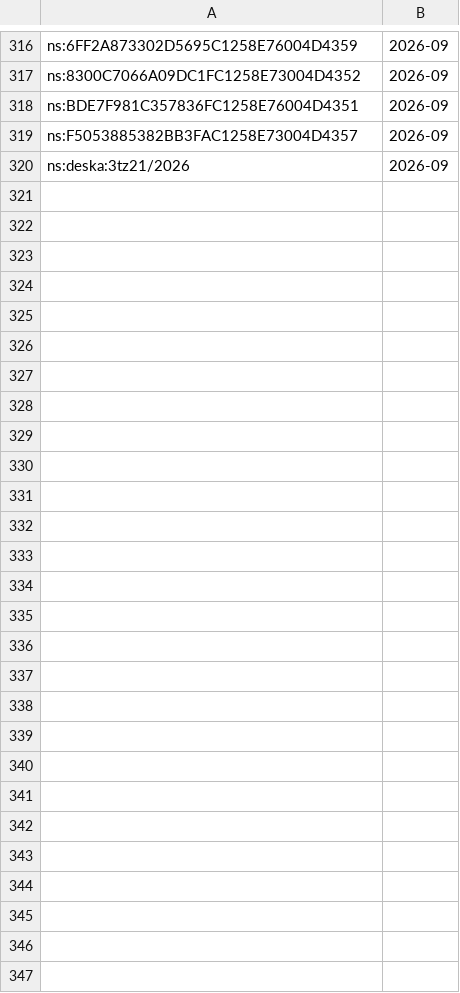
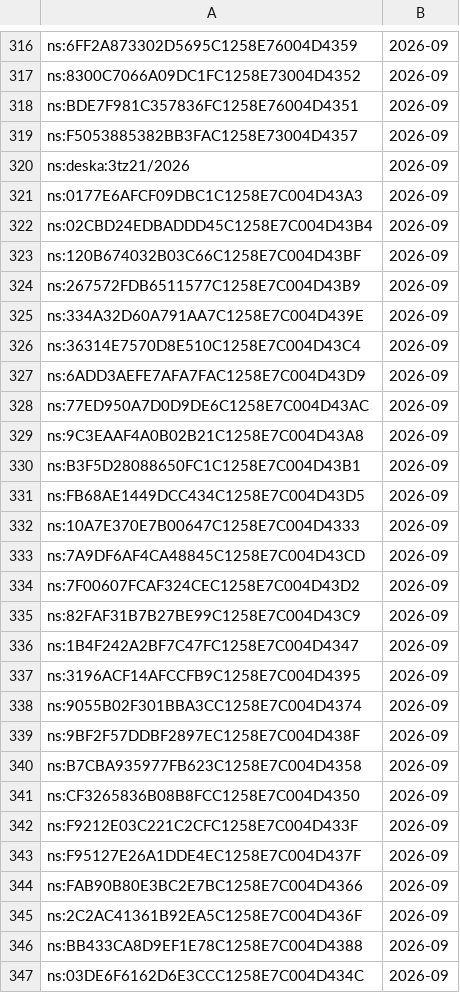
Before and after one commit to davzavada/IP-rss-feed, a TSV file: data/judikatura/ns/index.tsv, drawn as a sheet; only a part is shown, gaps mark what is left out; the diff names each change by its address in the sheet, - before the commit and + after, or states it on an @@ line.

```diff
--- a/data/judikatura/ns/index.tsv
+++ b/data/judikatura/ns/index.tsv
+row 321: ns:0177E6AFCF09DBC1C1258E7C004D43A3 | 2026-09
+row 322: ns:02CBD24EDBADDD45C1258E7C004D43B4 | 2026-09
+row 323: ns:120B674032B03C66C1258E7C004D43BF | 2026-09
+row 324: ns:267572FDB6511577C1258E7C004D43B9 | 2026-09
+row 325: ns:334A32D60A791AA7C1258E7C004D439E | 2026-09
+row 326: ns:36314E7570D8E510C1258E7C004D43C4 | 2026-09
+row 327: ns:6ADD3AEFE7AFA7FAC1258E7C004D43D9 | 2026-09
+row 328: ns:77ED950A7D0D9DE6C1258E7C004D43AC | 2026-09
+row 329: ns:9C3EAAF4A0B02B21C1258E7C004D43A8 | 2026-09
+row 330: ns:B3F5D28088650FC1C1258E7C004D43B1 | 2026-09
+row 331: ns:FB68AE1449DCC434C1258E7C004D43D5 | 2026-09
+row 332: ns:10A7E370E7B00647C1258E7C004D4333 | 2026-09
+row 333: ns:7A9DF6AF4CA48845C1258E7C004D43CD | 2026-09
+row 334: ns:7F00607FCAF324CEC1258E7C004D43D2 | 2026-09
+row 335: ns:82FAF31B7B27BE99C1258E7C004D43C9 | 2026-09
+row 336: ns:1B4F242A2BF7C47FC1258E7C004D4347 | 2026-09
+row 337: ns:3196ACF14AFCCFB9C1258E7C004D4395 | 2026-09
+row 338: ns:9055B02F301BBA3CC1258E7C004D4374 | 2026-09
+row 339: ns:9BF2F57DDBF2897EC1258E7C004D438F | 2026-09
+row 340: ns:B7CBA935977FB623C1258E7C004D4358 | 2026-09
+row 341: ns:CF3265836B08B8FCC1258E7C004D4350 | 2026-09
+row 342: ns:F9212E03C221C2CFC1258E7C004D433F | 2026-09
+row 343: ns:F95127E26A1DDE4EC1258E7C004D437F | 2026-09
+row 344: ns:FAB90B80E3BC2E7BC1258E7C004D4366 | 2026-09
+row 345: ns:2C2AC41361B92EA5C1258E7C004D436F | 2026-09
+row 346: ns:BB433CA8D9EF1E78C1258E7C004D4388 | 2026-09
+row 347: ns:03DE6F6162D6E3CCC1258E7C004D434C | 2026-09
```
Also changed, not shown: data/judikatura/sdeu/index.tsv, 9 other files.
